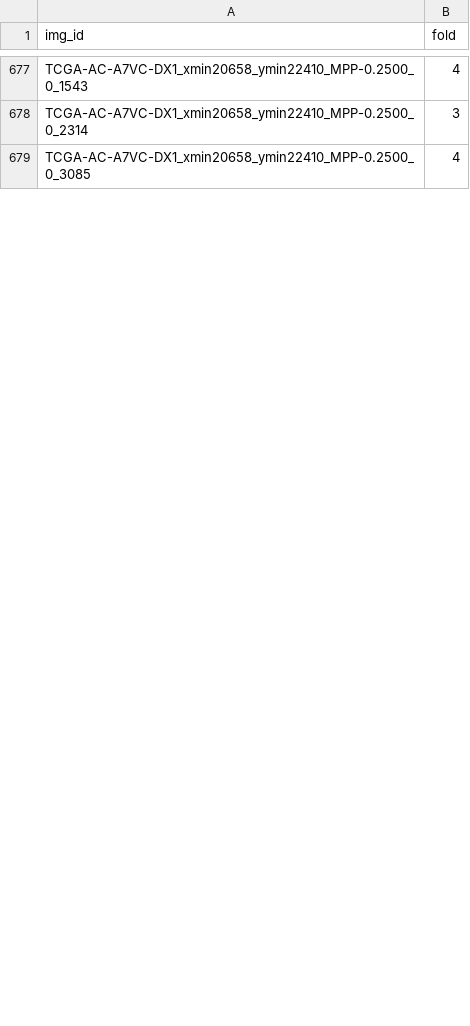
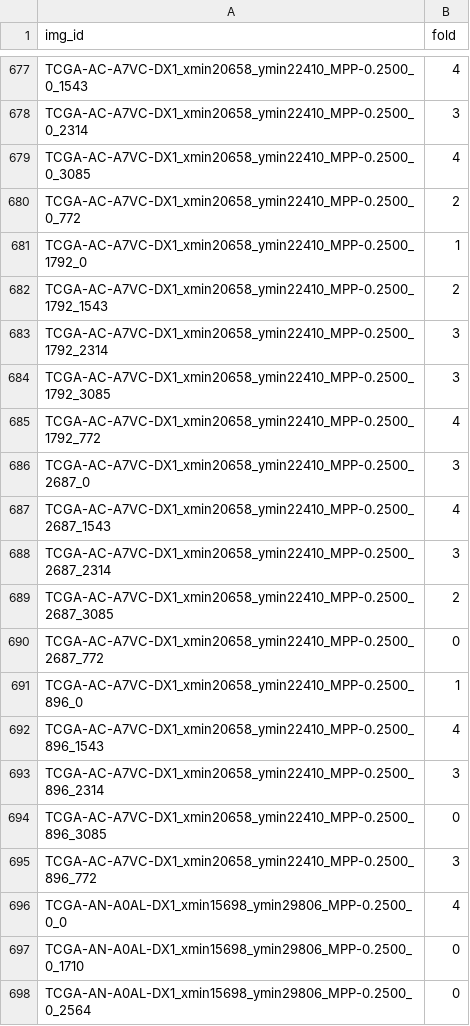
Before and after one commit to calmux/SAMPath-plus, a CSV file: dataset_cfg/BCSS_cv.csv, drawn as a sheet; only a part is shown, gaps mark what is left out; the diff covers the shown part only.

```diff
--- a/dataset_cfg/BCSS_cv.csv
+++ b/dataset_cfg/BCSS_cv.csv
@@ -679 +679,20 @@ TCGA-AC-A7VC-DX1_xmin20658_ymin22410_MPP-0.2500_0_2314,3
 TCGA-AC-A7VC-DX1_xmin20658_ymin22410_MPP-0.2500_0_3085,4
+TCGA-AC-A7VC-DX1_xmin20658_ymin22410_MPP-0.2500_0_772,2
+TCGA-AC-A7VC-DX1_xmin20658_ymin22410_MPP-0.2500_1792_0,1
+TCGA-AC-A7VC-DX1_xmin20658_ymin22410_MPP-0.2500_1792_1543,2
+TCGA-AC-A7VC-DX1_xmin20658_ymin22410_MPP-0.2500_1792_2314,3
+TCGA-AC-A7VC-DX1_xmin20658_ymin22410_MPP-0.2500_1792_3085,3
+TCGA-AC-A7VC-DX1_xmin20658_ymin22410_MPP-0.2500_1792_772,4
+TCGA-AC-A7VC-DX1_xmin20658_ymin22410_MPP-0.2500_2687_0,3
+TCGA-AC-A7VC-DX1_xmin20658_ymin22410_MPP-0.2500_2687_1543,4
+TCGA-AC-A7VC-DX1_xmin20658_ymin22410_MPP-0.2500_2687_2314,3
+TCGA-AC-A7VC-DX1_xmin20658_ymin22410_MPP-0.2500_2687_3085,2
+TCGA-AC-A7VC-DX1_xmin20658_ymin22410_MPP-0.2500_2687_772,0
+TCGA-AC-A7VC-DX1_xmin20658_ymin22410_MPP-0.2500_896_0,1
+TCGA-AC-A7VC-DX1_xmin20658_ymin22410_MPP-0.2500_896_1543,4
+TCGA-AC-A7VC-DX1_xmin20658_ymin22410_MPP-0.2500_896_2314,3
+TCGA-AC-A7VC-DX1_xmin20658_ymin22410_MPP-0.2500_896_3085,0
+TCGA-AC-A7VC-DX1_xmin20658_ymin22410_MPP-0.2500_896_772,3
+TCGA-AN-A0AL-DX1_xmin15698_ymin29806_MPP-0.2500_0_0,4
+TCGA-AN-A0AL-DX1_xmin15698_ymin29806_MPP-0.2500_0_1710,0
+TCGA-AN-A0AL-DX1_xmin15698_ymin29806_MPP-0.2500_0_2564,0
```
Also changed, not shown: 8 added rows and 1 edited cell elsewhere in this file.
